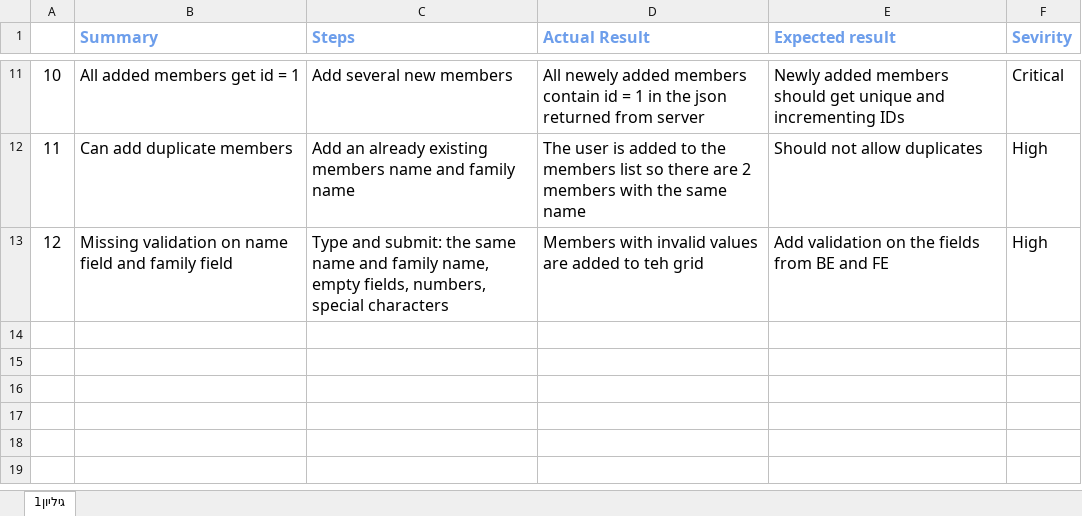
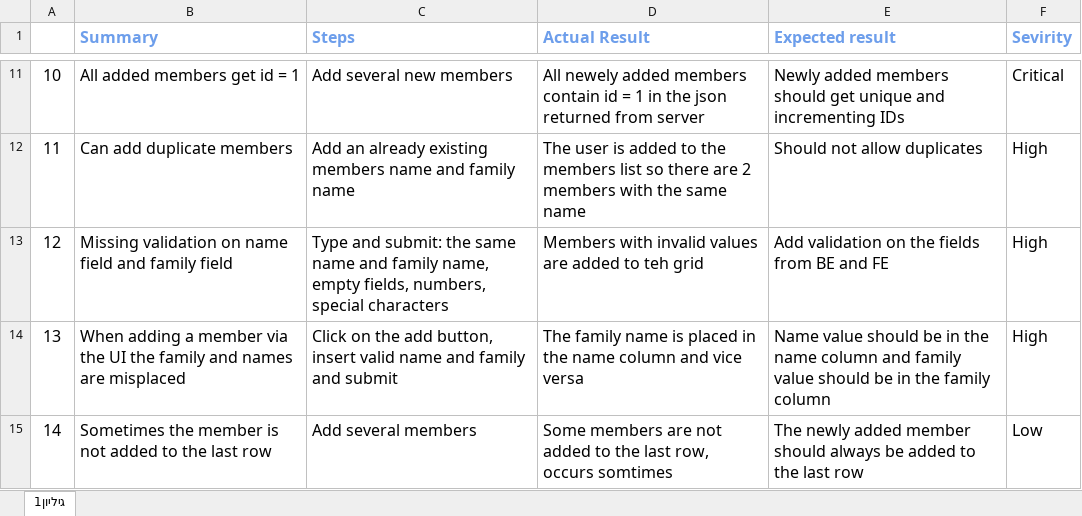
Before and after one commit to AnatRotem1/myNewProject, an Excel workbook: docs/Bug Report.xlsx, sheet גיליון1, drawn as a sheet; only a part is shown, gaps mark what is left out; values as stored, in another font and other column widths than the file's, no borders; charts and pictures not drawn; the diff names each change by its address in the sheet, - before the commit and + after, or states it on an @@ line.

Commit message:
updating bug report

```diff
--- a/docs/Bug Report.xlsx (sheet גיליון1)
+++ b/docs/Bug Report.xlsx (sheet גיליון1)
+row 14: 13 | When adding a member via the UI the family and names are misplaced | Click on the add button, insert valid name and family and submit | The family name is placed in the name column and vice versa | Name value should be in the name column and family value should be in the family column | High
+row 15: 14 | Sometimes the member is not added to the last row | Add several members | Some members are not added to the last row, occurs somtimes | The newly added member should always be added to the last row | Low
```
